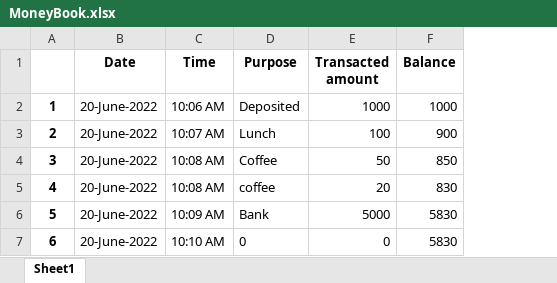
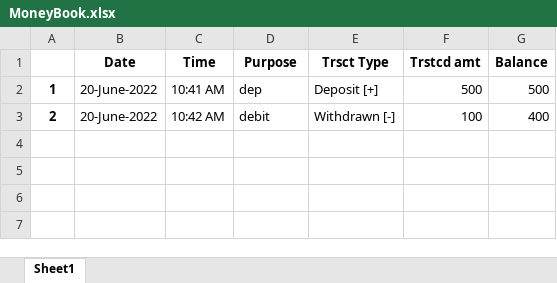
Before and after one commit to ujjwalrsan/MiNI, an Excel workbook: MoneyBook.xlsx, sheet Sheet1, drawn as a sheet; values as stored, in another font and other column widths than the file's, no borders; removed rows and columns are numbered as before the commit, all else as after; the diff names each change by its address in the sheet, - before the commit and + after, or states it on an @@ line.

```diff
--- a/MoneyBook.xlsx (sheet Sheet1)
+++ b/MoneyBook.xlsx (sheet Sheet1)
-column E (Transacted amount), rows 2-3: 1000 | 100
+column E (Trsct Type), rows 2-3: Deposit [+] | Withdrawn [-]
+column F (Trstcd amt), rows 2-3: 500 | 100
-C2 (Time): 10:06 AM
+C2 (Time): 10:41 AM
-D2 (Purpose): Deposited
+D2 (Purpose): dep
-G2 (Balance): 1000
+G2 (Balance): 500
-C3 (Time): 10:07 AM
+C3 (Time): 10:42 AM
-D3 (Purpose): Lunch
+D3 (Purpose): debit
-G3 (Balance): 900
+G3 (Balance): 400
-row 4: 3 | 20-June-2022 | 10:08 AM | Coffee | 50 | 850
-row 5: 4 | 20-June-2022 | 10:08 AM | coffee | 20 | 830
-row 6: 5 | 20-June-2022 | 10:09 AM | Bank | 5000 | 5830
-row 7: 6 | 20-June-2022 | 10:10 AM | 0 | 0 | 5830
```
Also changed, not shown: 1 other file.
